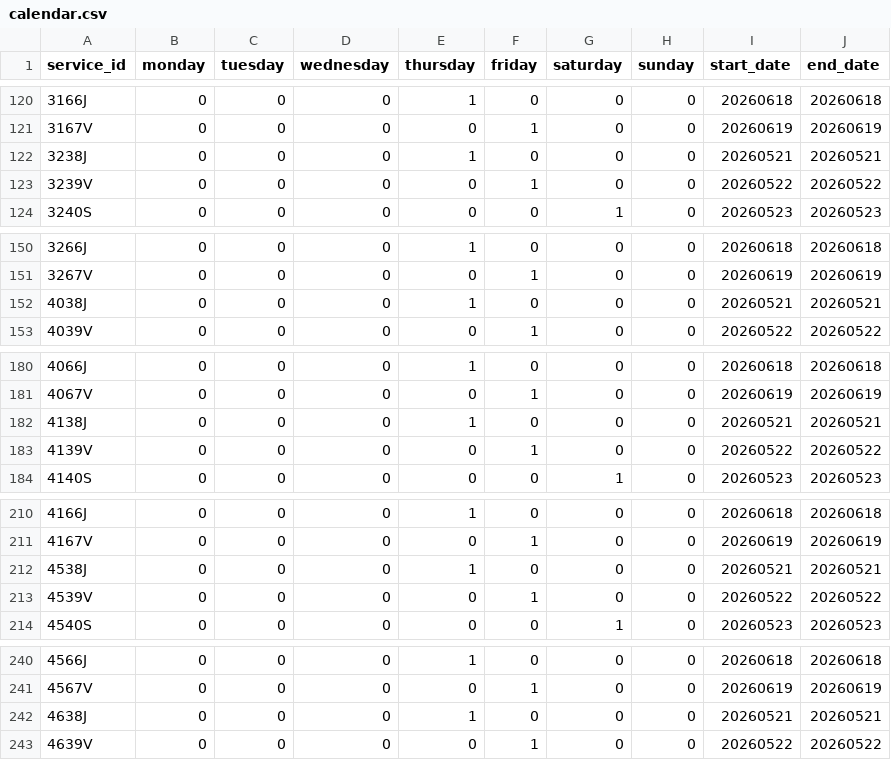
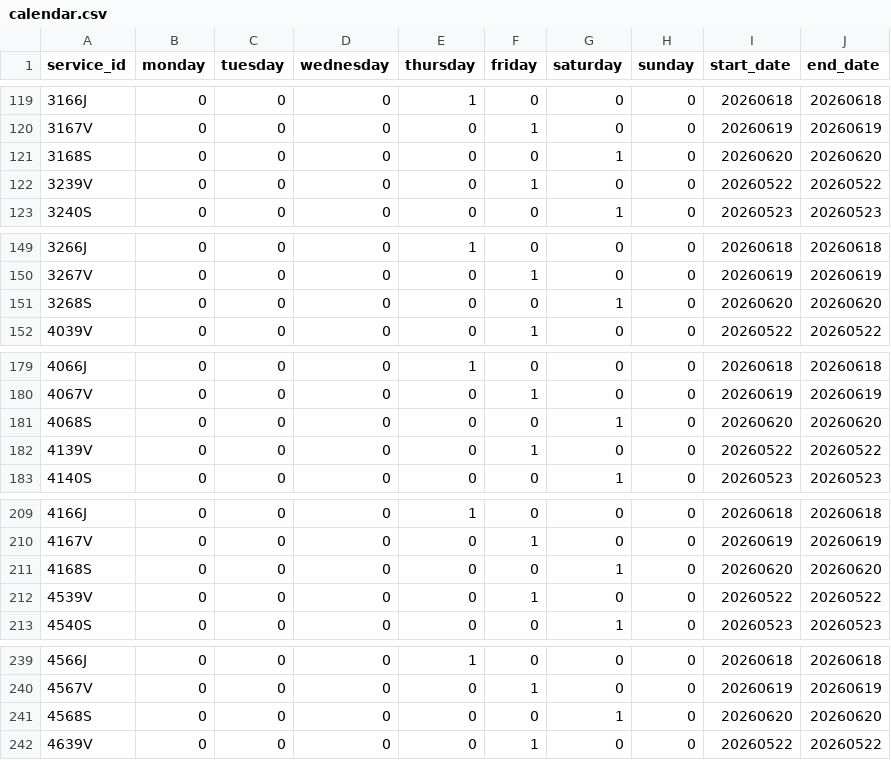
Before and after one commit to WireNext/cercaniasgtfs, a CSV file: data_csv/calendar.csv, drawn as a sheet; only a part is shown, gaps mark what is left out; the diff covers the shown part only.

```diff
--- a/data_csv/calendar.csv
+++ b/data_csv/calendar.csv
@@ -121,3 +120,3 @@ service_id,monday,tuesday,wednesday,thursday,friday,saturday,sunday,start_date,e
 3167V,0,0,0,0,1,0,0,20260619,20260619
-3238J,0,0,0,1,0,0,0,20260521,20260521
+3168S,0,0,0,0,0,1,0,20260620,20260620
 3239V,0,0,0,0,1,0,0,20260522,20260522
@@ -151,3 +150,3 @@ service_id,monday,tuesday,wednesday,thursday,friday,saturday,sunday,start_date,e
 3267V,0,0,0,0,1,0,0,20260619,20260619
-4038J,0,0,0,1,0,0,0,20260521,20260521
+3268S,0,0,0,0,0,1,0,20260620,20260620
 4039V,0,0,0,0,1,0,0,20260522,20260522
@@ -181,3 +180,3 @@ service_id,monday,tuesday,wednesday,thursday,friday,saturday,sunday,start_date,e
 4067V,0,0,0,0,1,0,0,20260619,20260619
-4138J,0,0,0,1,0,0,0,20260521,20260521
+4068S,0,0,0,0,0,1,0,20260620,20260620
 4139V,0,0,0,0,1,0,0,20260522,20260522
@@ -211,3 +210,3 @@ service_id,monday,tuesday,wednesday,thursday,friday,saturday,sunday,start_date,e
 4167V,0,0,0,0,1,0,0,20260619,20260619
-4538J,0,0,0,1,0,0,0,20260521,20260521
+4168S,0,0,0,0,0,1,0,20260620,20260620
 4539V,0,0,0,0,1,0,0,20260522,20260522
@@ -241,3 +240,3 @@ service_id,monday,tuesday,wednesday,thursday,friday,saturday,sunday,start_date,e
 4567V,0,0,0,0,1,0,0,20260619,20260619
-4638J,0,0,0,1,0,0,0,20260521,20260521
+4568S,0,0,0,0,0,1,0,20260620,20260620
 4639V,0,0,0,0,1,0,0,20260522,20260522
```
Also changed, not shown: 1 added row, 1 removed row and 45 edited cells elsewhere in this file, 1 other file.
